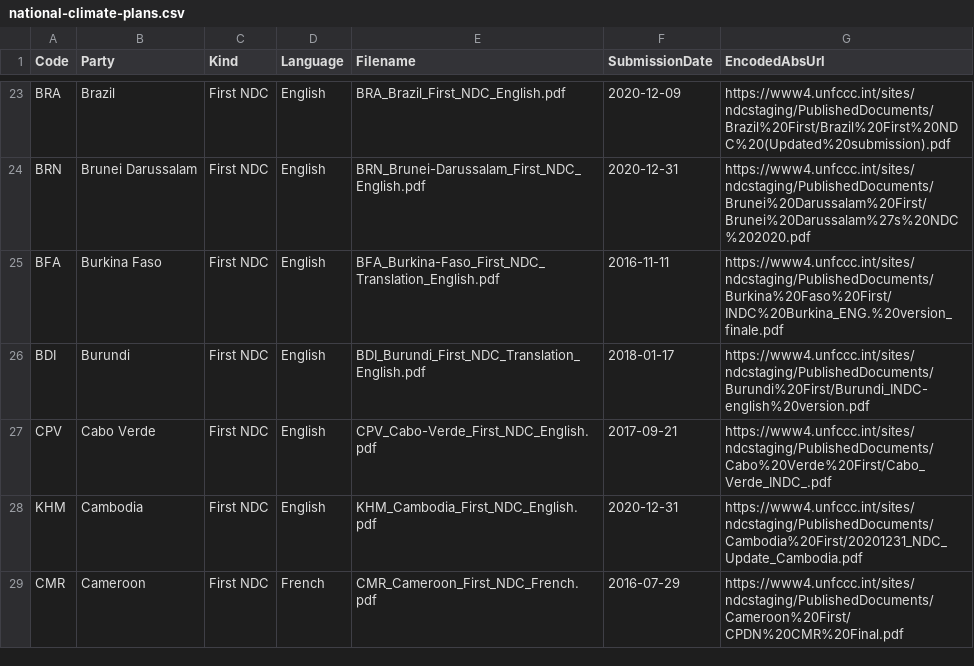
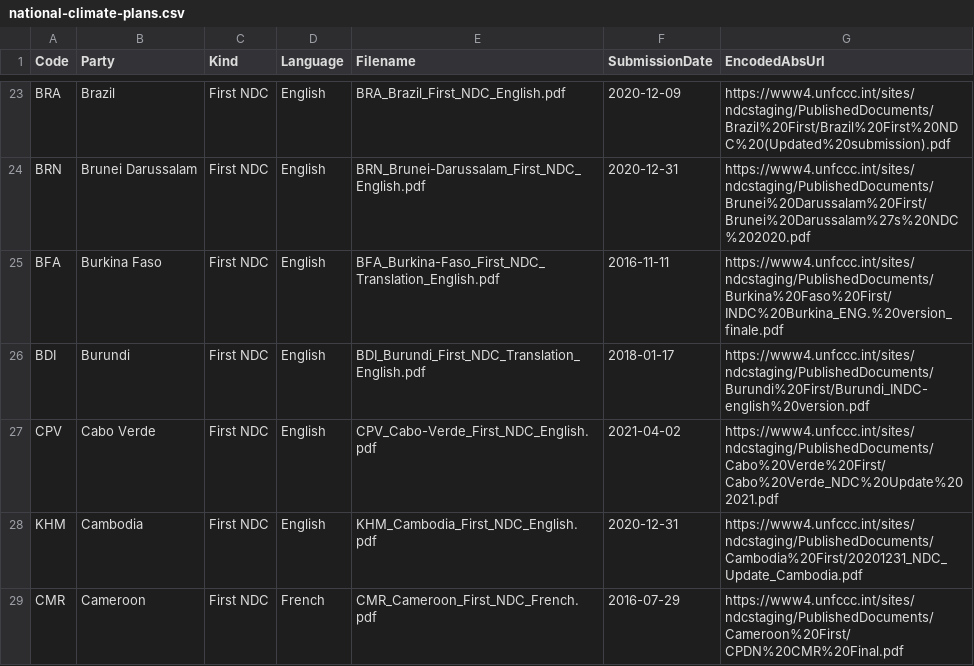
Before and after one commit to openclimatedata/national-climate-plans, a CSV file: data/national-climate-plans.csv, drawn as a sheet; only a part is shown, gaps mark what is left out; the diff covers the shown part only.

```diff
--- a/data/national-climate-plans.csv
+++ b/data/national-climate-plans.csv
@@ -26,3 +26,3 @@ BFA,Burkina Faso,First NDC,English,BFA_Burkina-Faso_First_NDC_Translation_Englis
 BDI,Burundi,First NDC,English,BDI_Burundi_First_NDC_Translation_English.pdf,2018-01-17,https://www4.unfccc.int/sites/ndcstaging/PublishedDocuments/Burundi%20First/Burundi_INDC-english%20version.pdf
-CPV,Cabo Verde,First NDC,English,CPV_Cabo-Verde_First_NDC_English.pdf,2017-09-21,https://www4.unfccc.int/sites/ndcstaging/PublishedDocuments/Cabo%20Verde%20First/Cabo_Verde_INDC_.pdf
+CPV,Cabo Verde,First NDC,English,CPV_Cabo-Verde_First_NDC_English.pdf,2021-04-02,https://www4.unfccc.int/sites/ndcstaging/PublishedDocuments/Cabo%20Verde%20First/Cabo%20Verde_NDC%20Update%202021.pdf
 KHM,Cambodia,First NDC,English,KHM_Cambodia_First_NDC_English.pdf,2020-12-31,https://www4.unfccc.int/sites/ndcstaging/PublishedDocuments/Cambodia%20First/20201231_NDC_Update_Cambodia.pdf
```
Also changed, not shown: 16 edited cells elsewhere in this file, 5 other files.
